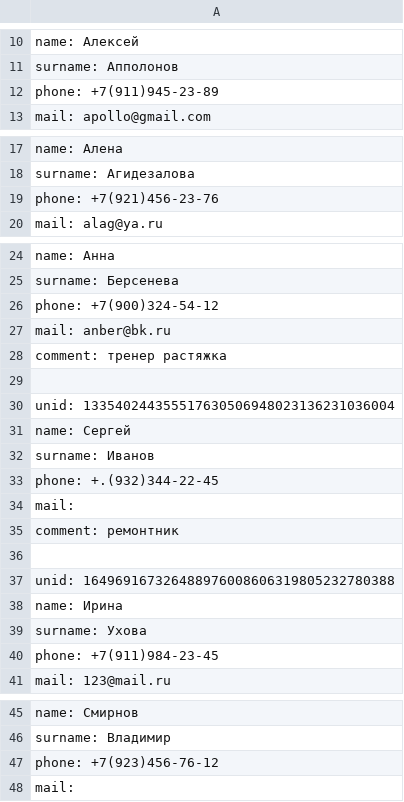
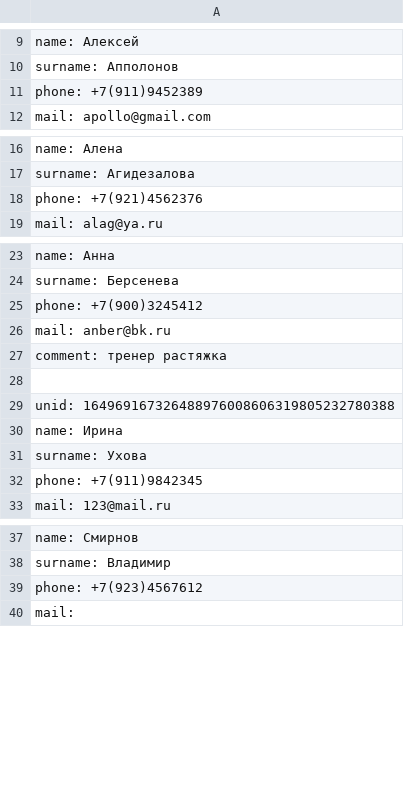
Before and after one commit to Elvira09/PYTHON_Phone, a CSV file: database_lower.csv, drawn as a sheet; only a part is shown, gaps mark what is left out; the diff covers the shown part only.

```diff
--- a/database_lower.csv
+++ b/database_lower.csv
@@ -11,3 +10,3 @@ name: Алексей
 surname: Апполонов
-phone: +7(911)945-23-89
+phone: +7(911)9452389
 mail: apollo@gmail.com
@@ -18,3 +17,3 @@ name: Алена
 surname: Агидезалова
-phone: +7(921)456-23-76
+phone: +7(921)4562376
 mail: alag@ya.ru
@@ -25,12 +24,5 @@ name: Анна
 surname: Берсенева
-phone: +7(900)324-54-12
+phone: +7(900)3245412
 mail: anber@bk.ru
 comment: тренер растяжка
-
-unid: 133540244355517630506948023136231036004
-name: Сергей
-surname: Иванов
-phone: +.(932)344-22-45
-mail:
-comment: ремонтник
 
@@ -39,3 +31,3 @@ name: Ирина
 surname: Ухова
-phone: +7(911)984-23-45
+phone: +7(911)9842345
 mail: 123@mail.ru
@@ -46,3 +38,3 @@ name: Смирнов
 surname: Владимир
-phone: +7(923)456-76-12
+phone: +7(923)4567612
 mail:
```
Also changed, not shown: 13 added rows, 1 removed row and 2 edited cells elsewhere in this file, database_line.csv, 8 other files.
